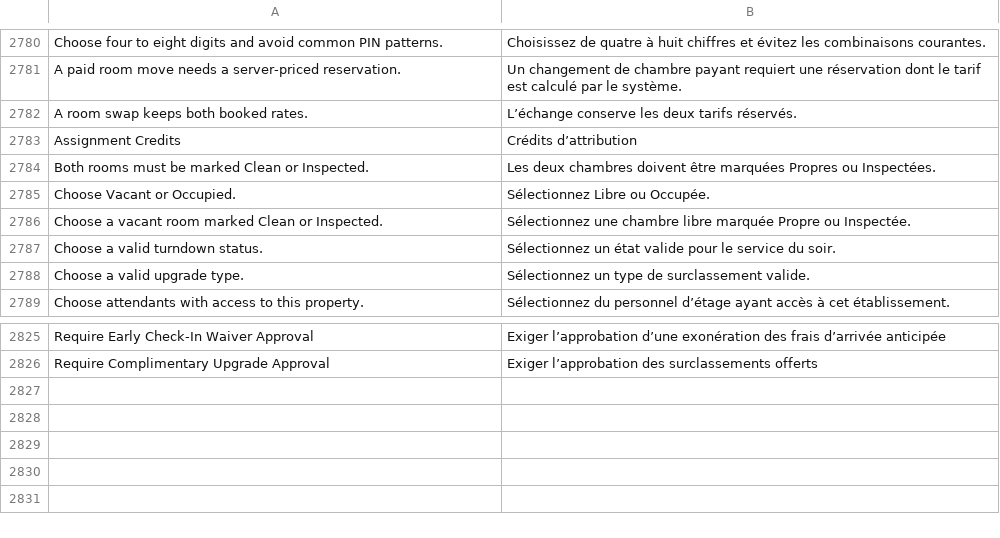
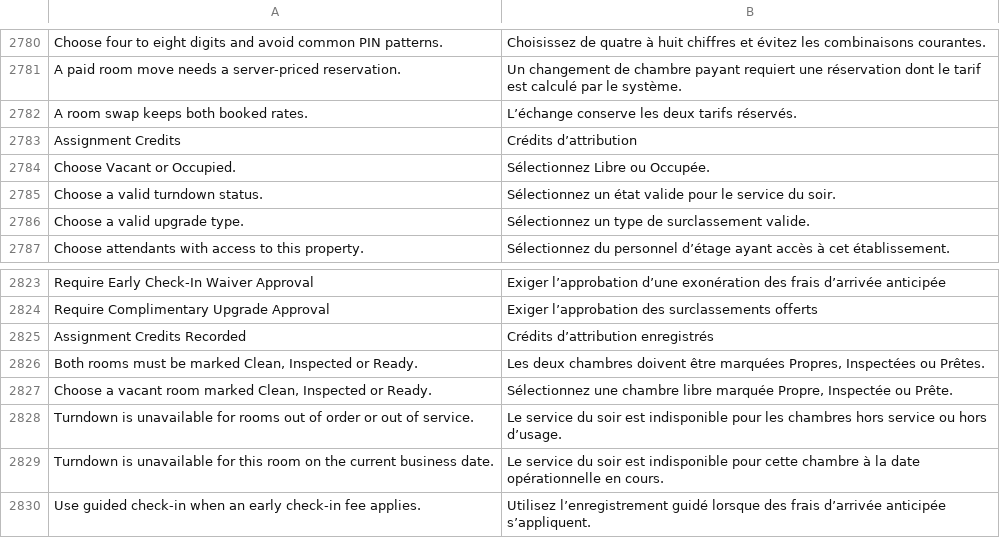
Before and after one commit to pmwanje2/kamra, a CSV file: kamra/translations/fr.csv, drawn as a sheet; only a part is shown, gaps mark what is left out.

Commit message:
fix(pms): close room move, approval and housekeeping review gaps

```diff
--- a/kamra/translations/fr.csv
+++ b/kamra/translations/fr.csv
@@ -2783,5 +2783,3 @@ A room swap keeps both booked rates.,L’échange conserve les deux tarifs rése
 Assignment Credits,Crédits d’attribution
-Both rooms must be marked Clean or Inspected.,Les deux chambres doivent être marquées Propres ou Inspectées.
 Choose Vacant or Occupied.,Sélectionnez Libre ou Occupée.
-Choose a vacant room marked Clean or Inspected.,Sélectionnez une chambre libre marquée Propre ou Inspectée.
 Choose a valid turndown status.,Sélectionnez un état valide pour le service du soir.
@@ -2826 +2824,7 @@ Require Early Check-In Waiver Approval,Exiger l’approbation d’une exonérati
 Require Complimentary Upgrade Approval,Exiger l’approbation des surclassements offerts
+Assignment Credits Recorded,Crédits d’attribution enregistrés
+"Both rooms must be marked Clean, Inspected or Ready.","Les deux chambres doivent être marquées Propres, Inspectées ou Prêtes."
+"Choose a vacant room marked Clean, Inspected or Ready.","Sélectionnez une chambre libre marquée Propre, Inspectée ou Prête."
+Turndown is unavailable for rooms out of order or out of service.,Le service du soir est indisponible pour les chambres hors service ou hors d’usage.
+Turndown is unavailable for this room on the current business date.,Le service du soir est indisponible pour cette chambre à la date opérationnelle en cours.
+Use guided check-in when an early check-in fee applies.,Utilisez l’enregistrement guidé lorsque des frais d’arrivée anticipée s’appliquent.
```
Also changed, not shown: 20 other files.
